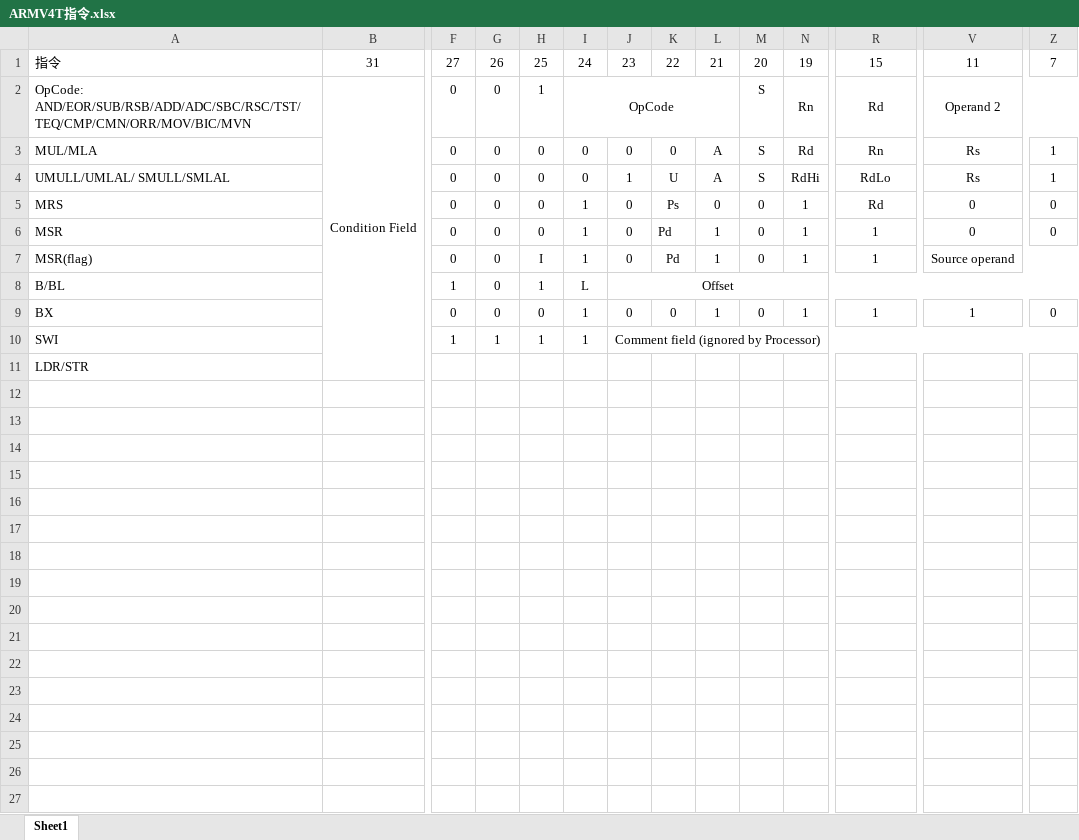
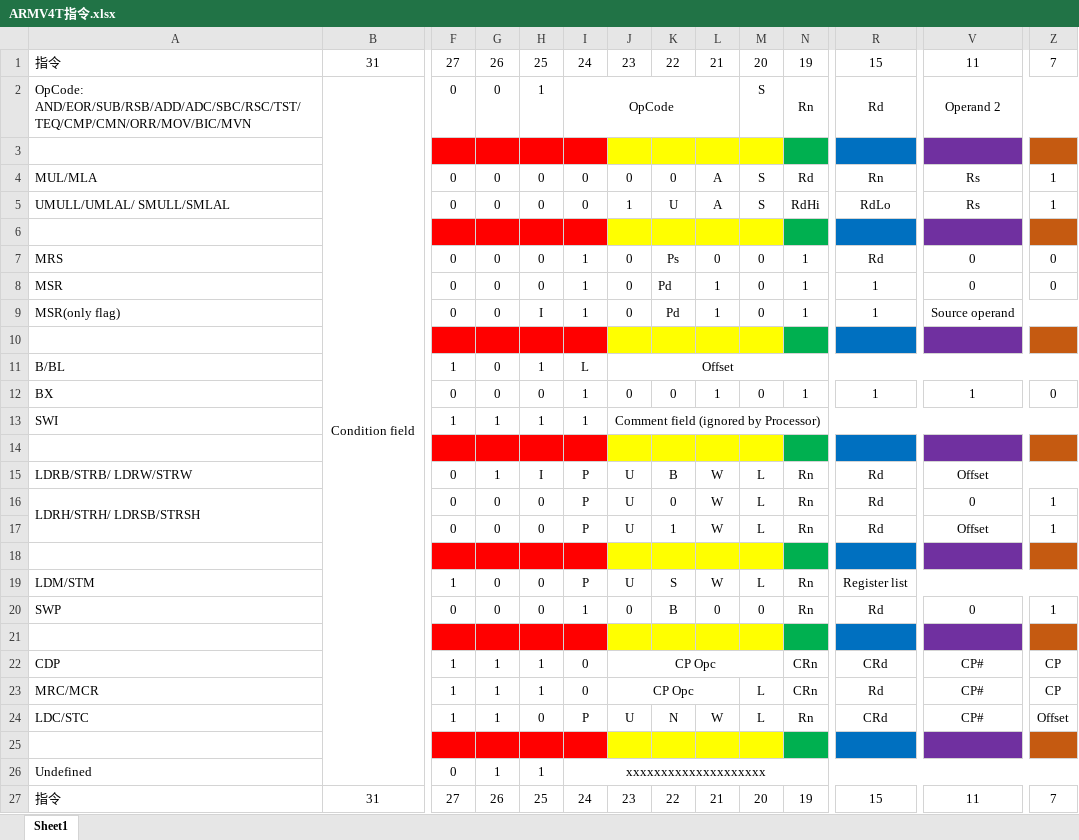
Before and after one commit to aksunlight/notes, an Excel workbook: ARMV4T指令.xlsx, sheet Sheet1, drawn as a sheet; only a part is shown, gaps mark what is left out; values as stored, in another font and other column widths than the file's, no borders; addresses are those after the commit; rows hold the shown columns only; the diff covers the shown part only; the diff names each change by its address in the sheet, - before the commit and + after, or states it on an @@ line.

```diff
--- a/ARMV4T指令.xlsx (sheet Sheet1)
+++ b/ARMV4T指令.xlsx (sheet Sheet1)
-B2: Condition Field
+B2: Condition field
+row 3: (empty)
+row 6: (empty)
-A9: MSR(flag)
+A9: MSR(only flag)
+row 10: (empty)
-A14: LDR/STR
+A14: (empty)
-F14:I14 fill: none
+F14:I14 fill: #FF0000
-J14:M14 fill: none
+J14:M14 fill: #FFFF00
-N14 fill: none
+N14 fill: #00B050
-R14 fill: none
+R14 fill: #0070C0
-V14 fill: none
+V14 fill: #7030A0
-Z14 fill: none
+Z14 fill: #C55A11
+row 15: LDRB/STRB/ LDRW/STRW |  | 0 | 1 | I | P | U | B | W | L | Rn | Rd | Offset
+row 16: LDRH/STRH/ LDRSB/STRSH |  | 0 | 0 | 0 | P | U | 0 | W | L | Rn | Rd | 0 | 1
+row 17:  |  | 0 | 0 | 0 | P | U | 1 | W | L | Rn | Rd | Offset | 1
+row 18: (empty)
+row 19: LDM/STM |  | 1 | 0 | 0 | P | U | S | W | L | Rn | Register list
+row 20: SWP |  | 0 | 0 | 0 | 1 | 0 | B | 0 | 0 | Rn | Rd | 0 | 1
+row 21: (empty)
+row 22: CDP |  | 1 | 1 | 1 | 0 | CP Opc |  |  |  | CRn | CRd | CP# | CP
+row 23: MRC/MCR |  | 1 | 1 | 1 | 0 | CP Opc |  |  | L | CRn | Rd | CP# | CP
+row 24: LDC/STC |  | 1 | 1 | 0 | P | U | N | W | L | Rn | CRd | CP# | Offset
+row 25: (empty)
+row 26: Undefined |  | 0 | 1 | 1 | xxxxxxxxxxxxxxxxxxxx
+row 27: 指令 | 31 | 27 | 26 | 25 | 24 | 23 | 22 | 21 | 20 | 19 | 15 | 11 | 7
```
Also changed, not shown: cell formats elsewhere in this sheet, 1 other file.
